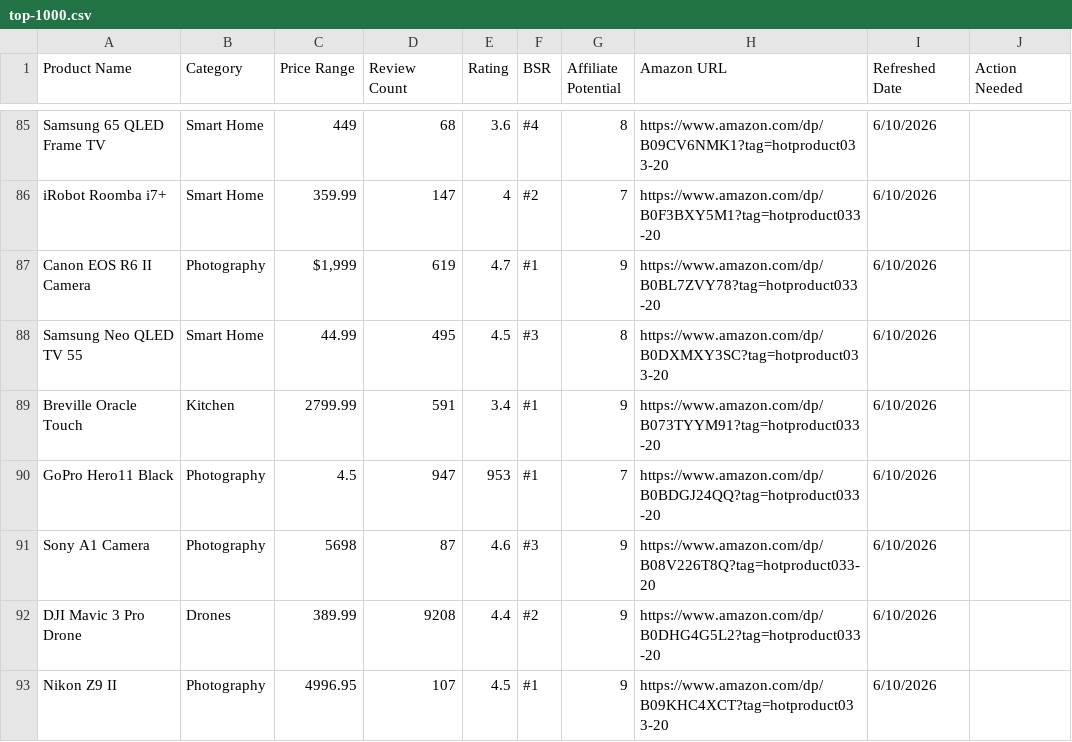
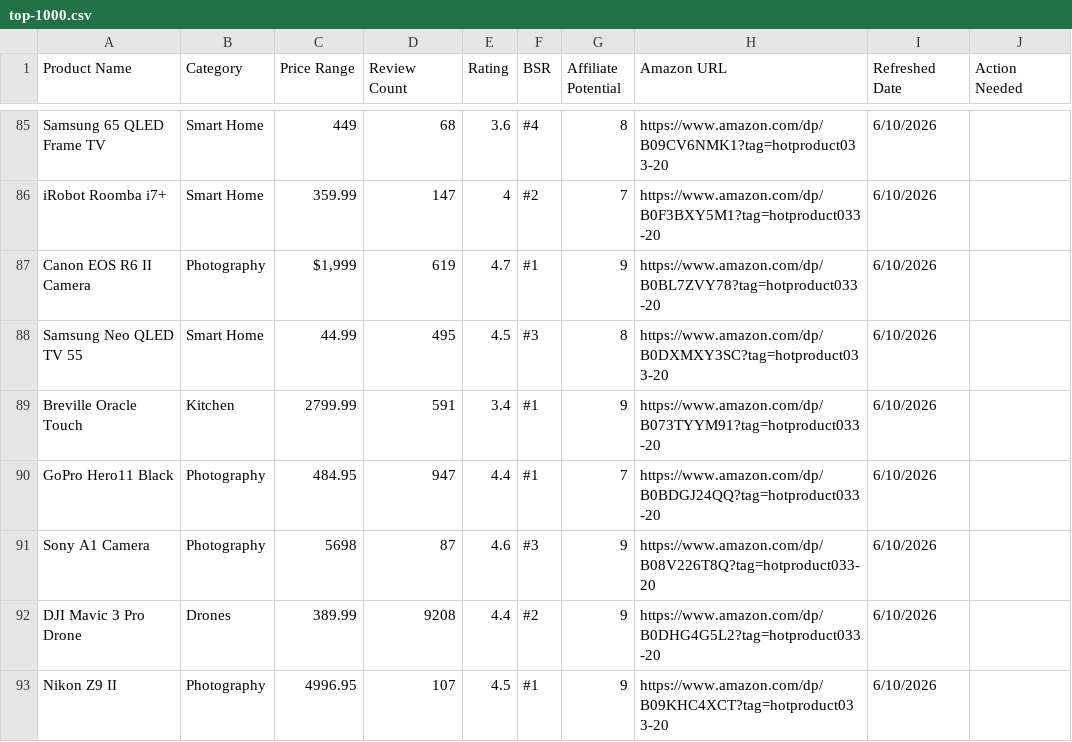
Before and after one commit to hotproductsdot-com/hotproductsdot-v2, a CSV file: products/top-1000.csv, drawn as a sheet; only a part is shown, gaps mark what is left out; the diff covers the shown part only.

```diff
--- a/products/top-1000.csv
+++ b/products/top-1000.csv
@@ -89,3 +89,3 @@ Samsung Neo QLED TV 55,Smart Home,44.99,495,4.5,#3,8,https://www.amazon.com/dp/B
 Breville Oracle Touch,Kitchen,2799.99,591,3.4,#1,9,https://www.amazon.com/dp/B073TYYM91?tag=hotproduct033-20,6/10/2026,
-GoPro Hero11 Black,Photography,4.5,947,953,#1,7,https://www.amazon.com/dp/B0BDGJ24QQ?tag=hotproduct033-20,6/10/2026,
+GoPro Hero11 Black,Photography,484.95,947,4.4,#1,7,https://www.amazon.com/dp/B0BDGJ24QQ?tag=hotproduct033-20,6/10/2026,
 Sony A1 Camera,Photography,5698,87,4.6,#3,9,https://www.amazon.com/dp/B08V226T8Q?tag=hotproduct033-20,6/10/2026,
```
Also changed, not shown: 12 edited cells elsewhere in this file, 6 other files.
